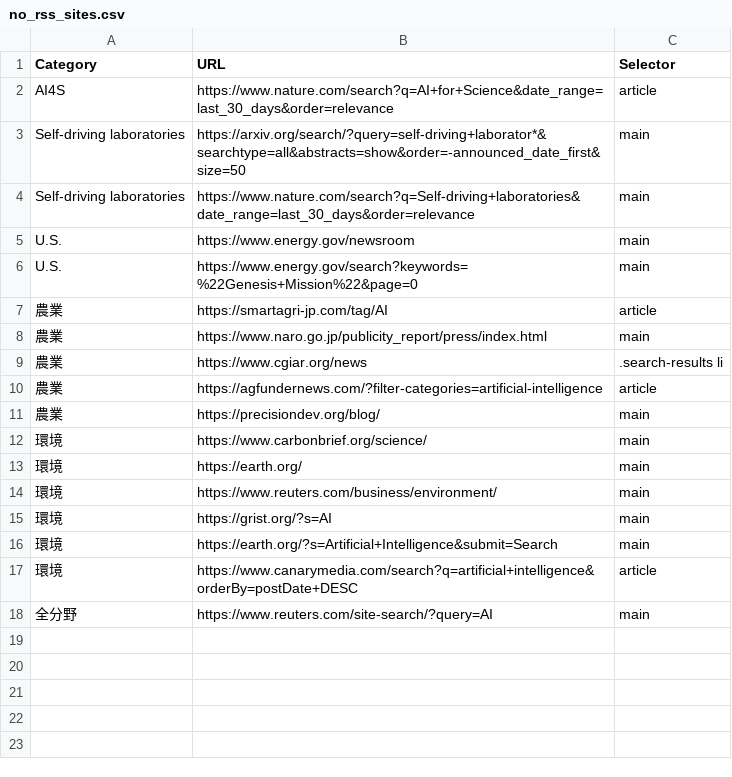
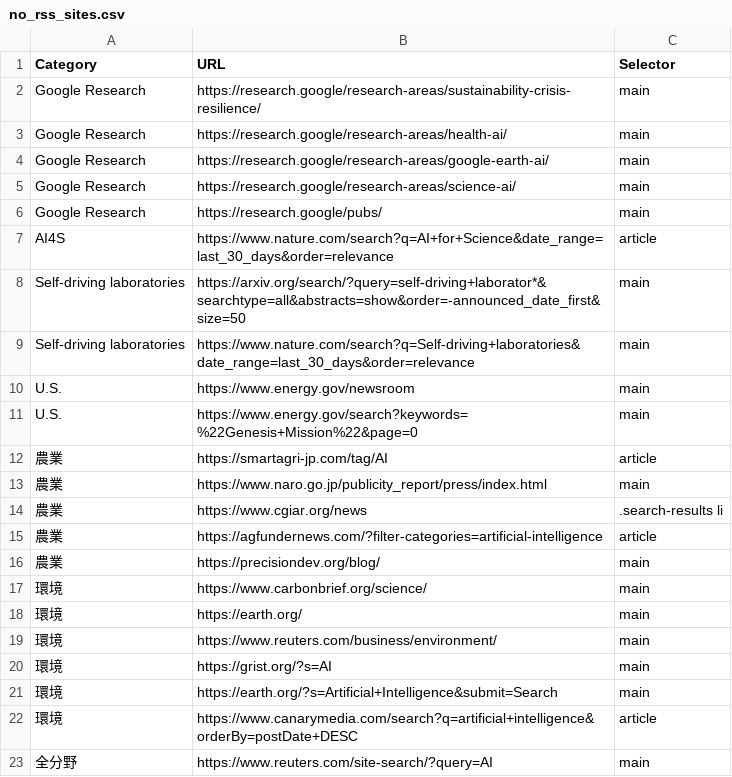
Before and after one commit to sugimura-crds/site-update-monitor, a CSV file: no_rss_sites.csv, drawn as a sheet.

Commit message:
Update no_rss_sites.csv

```diff
--- a/no_rss_sites.csv
+++ b/no_rss_sites.csv
@@ -1,2 +1,7 @@
 Category,URL,Selector
+Google Research,https://research.google/research-areas/sustainability-crisis-resilience/,main
+Google Research,https://research.google/research-areas/health-ai/,main
+Google Research,https://research.google/research-areas/google-earth-ai/,main
+Google Research,https://research.google/research-areas/science-ai/,main
+Google Research,https://research.google/pubs/,main
 AI4S,https://www.nature.com/search?q=AI+for+Science&date_range=last_30_days&order=relevance,article
```
